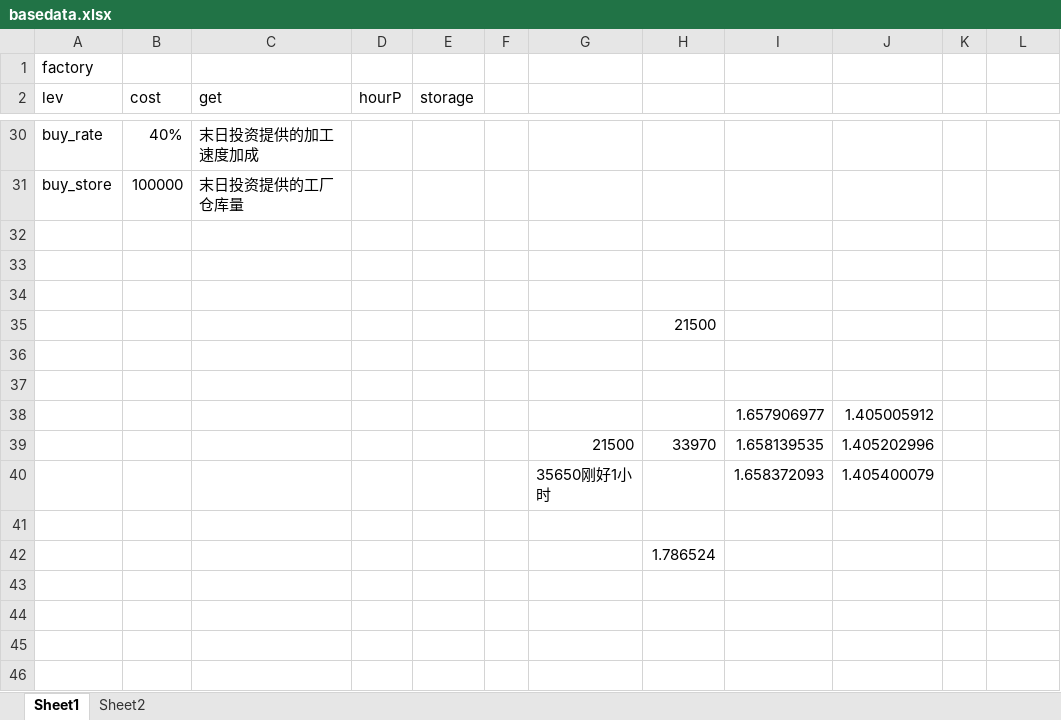
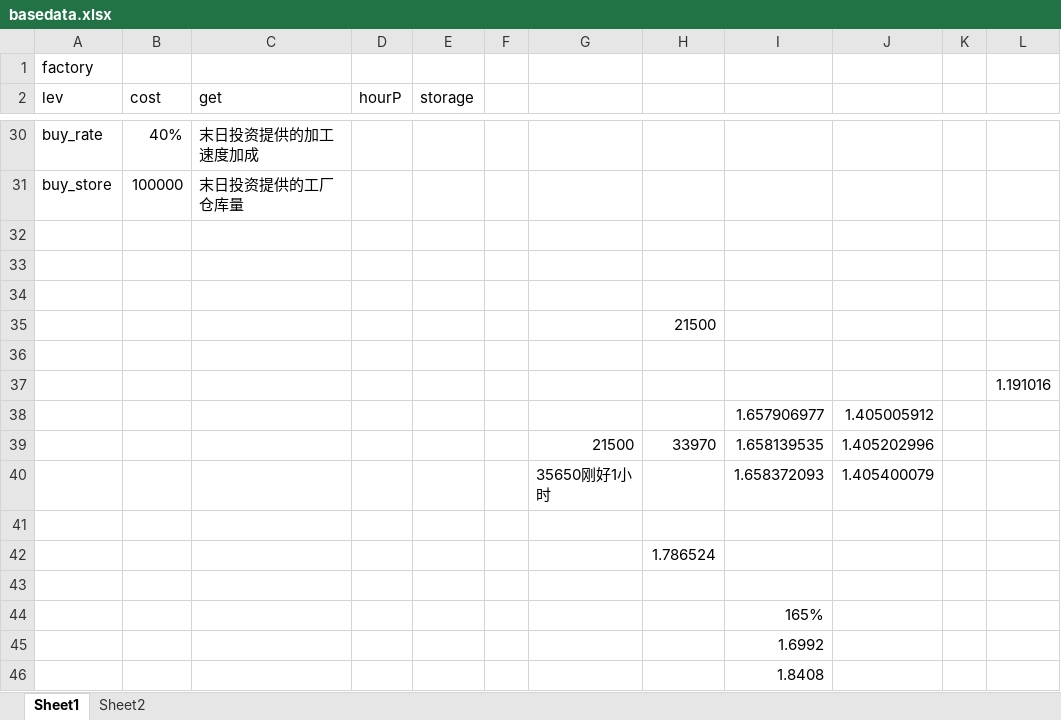
Before and after one commit to extirpate/MLofAndrew-Ng, an Excel workbook: 其他文件/basedata.xlsx, sheet Sheet1, drawn as a sheet; only a part is shown, gaps mark what is left out; values as stored, in another font and other column widths than the file's, no borders; the diff names each change by its address in the sheet, - before the commit and + after, or states it on an @@ line.

Commit message:
add excel datas

```diff
--- a/其他文件/basedata.xlsx (sheet Sheet1)
+++ b/其他文件/basedata.xlsx (sheet Sheet1)
-L37: (empty)
+L37: 1.191016
+row 43: (empty)
+row 44:  |  |  |  |  |  |  |  | 165%
+row 45:  |  |  |  |  |  |  |  | 1.6992
+row 46:  |  |  |  |  |  |  |  | 1.8408
```
